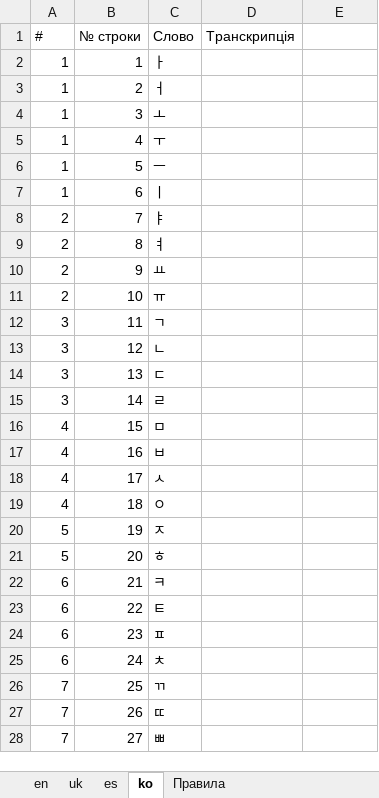
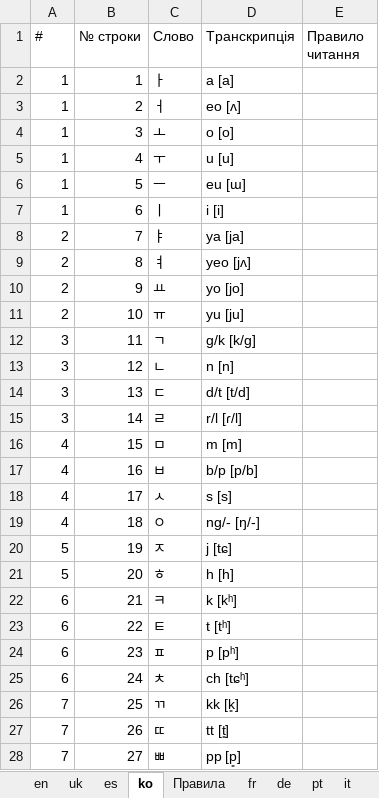
Before and after one commit to Nataliia-Maslova/imlls, an Excel workbook: data/reading_lessons.xlsx, sheet ko, drawn as a sheet; only a part is shown; values as stored, in another font and other column widths than the file's, no cell formats; the diff covers the shown part only; the diff names each change by its address in the sheet, - before the commit and + after, or states it on an @@ line.

```diff
--- a/data/reading_lessons.xlsx (sheet ko)
+++ b/data/reading_lessons.xlsx (sheet ko)
+sheet tab: fr
+sheet tab: de
+sheet tab: pt
+sheet tab: it
-E1: (empty)
+E1: Правило читання
-D2 (Транскрипція): (empty)
+D2 (Транскрипція): a [a]
-D3 (Транскрипція): (empty)
+D3 (Транскрипція): eo [ʌ]
-D4 (Транскрипція): (empty)
+D4 (Транскрипція): o [o]
-D5 (Транскрипція): (empty)
+D5 (Транскрипція): u [u]
-D6 (Транскрипція): (empty)
+D6 (Транскрипція): eu [ɯ]
-D7 (Транскрипція): (empty)
+D7 (Транскрипція): i [i]
-D8 (Транскрипція): (empty)
+D8 (Транскрипція): ya [ja]
-D9 (Транскрипція): (empty)
+D9 (Транскрипція): yeo [jʌ]
-D10 (Транскрипція): (empty)
+D10 (Транскрипція): yo [jo]
-D11 (Транскрипція): (empty)
+D11 (Транскрипція): yu [ju]
-D12 (Транскрипція): (empty)
+D12 (Транскрипція): g/k [k/g]
-D13 (Транскрипція): (empty)
+D13 (Транскрипція): n [n]
-D14 (Транскрипція): (empty)
+D14 (Транскрипція): d/t [t/d]
-D15 (Транскрипція): (empty)
+D15 (Транскрипція): r/l [ɾ/l]
-D16 (Транскрипція): (empty)
+D16 (Транскрипція): m [m]
-D17 (Транскрипція): (empty)
+D17 (Транскрипція): b/p [p/b]
-D18 (Транскрипція): (empty)
+D18 (Транскрипція): s [s]
-D19 (Транскрипція): (empty)
+D19 (Транскрипція): ng/- [ŋ/-]
-D20 (Транскрипція): (empty)
+D20 (Транскрипція): j [tɕ]
-D21 (Транскрипція): (empty)
+D21 (Транскрипція): h [h]
-D22 (Транскрипція): (empty)
+D22 (Транскрипція): k [kʰ]
-D23 (Транскрипція): (empty)
+D23 (Транскрипція): t [tʰ]
-D24 (Транскрипція): (empty)
+D24 (Транскрипція): p [pʰ]
-D25 (Транскрипція): (empty)
+D25 (Транскрипція): ch [tɕʰ]
-D26 (Транскрипція): (empty)
+D26 (Транскрипція): kk [k͈]
-D27 (Транскрипція): (empty)
+D27 (Транскрипція): tt [t͈]
-D28 (Транскрипція): (empty)
+D28 (Транскрипція): pp [p͈]
```
Also changed, not shown: 248 edited cells elsewhere in this sheet, sheet en, sheet uk, sheet es, sheet Правила, other sheet tabs, cell formats, data/imlls_database_with_titles.xlsx, 13 other files.
